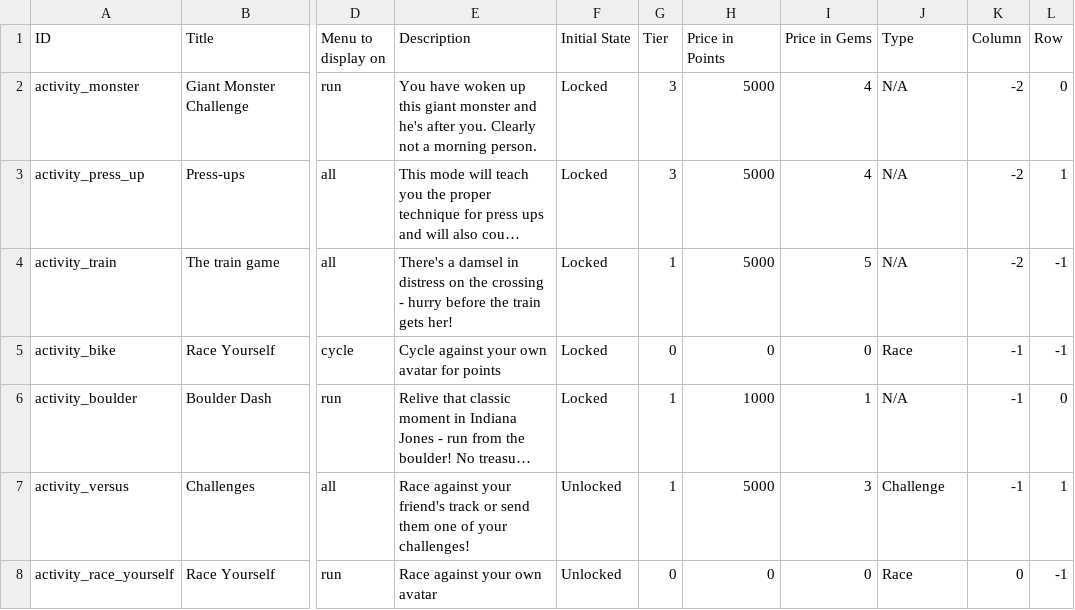
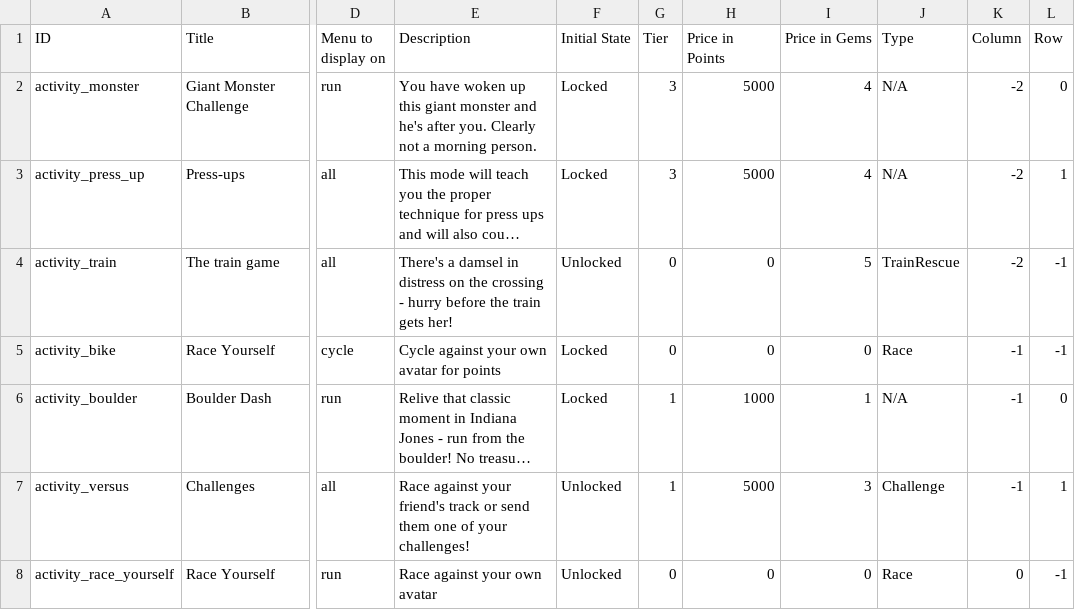
Before and after one commit to weseethrough/UnityApp, a CSV file: GlassFitUnity/Assets/Plugins/Android/res/raw/beta_game_list.csv, drawn as a sheet; only a part is shown, gaps mark what is left out; long unchanged cells end in …; the diff names each change by its address in the sheet, - before the commit and + after, or states it on an @@ line.

```diff
--- a/GlassFitUnity/Assets/Plugins/Android/res/raw/beta_game_list.csv
+++ b/GlassFitUnity/Assets/Plugins/Android/res/raw/beta_game_list.csv
-F4 (Initial State): Locked
+F4 (Initial State): Unlocked
-G4 (Tier): 1
+G4 (Tier): 0
-H4 (Price in Points): 5000
+H4 (Price in Points): 0
-J4 (Type): N/A
+J4 (Type): TrainRescue
```
Also changed, not shown: 13 other files.
